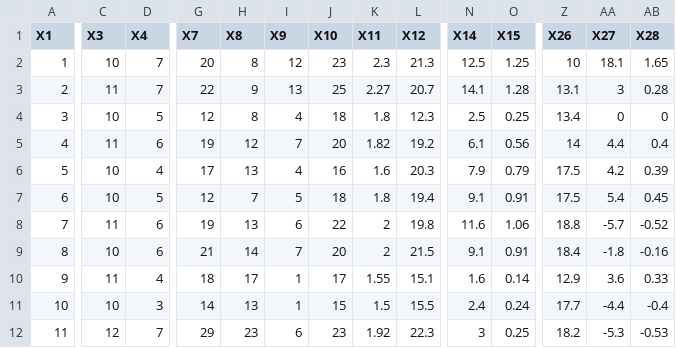
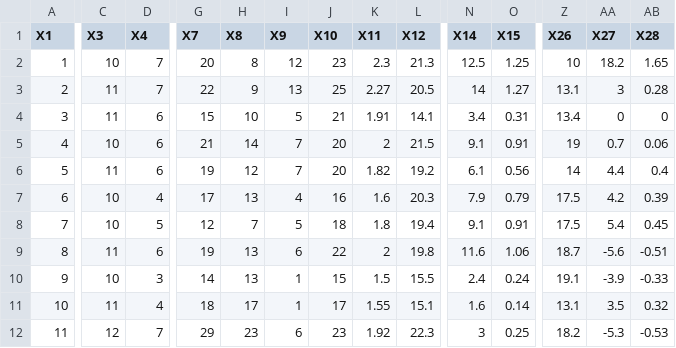
Before and after one commit to Bustami/fpl_team_strength_data, a CSV file: pl_team_performance_raw_data.csv, drawn as a sheet; only a part is shown, gaps mark what is left out; removed rows and columns are numbered as before the commit, all else as after; rows hold the shown columns only; the diff covers the shown part only; the diff names each change by its address in the sheet, - before the commit and + after, or states it on an @@ line.

```diff
--- a/pl_team_performance_raw_data.csv
+++ b/pl_team_performance_raw_data.csv
-AA2 (X27): 18.1
+AA2 (X27): 18.2
-L3 (X12): 20.7
+L3 (X12): 20.5
-N3 (X14): 14.1
+N3 (X14): 14
-O3 (X15): 1.28
+O3 (X15): 1.27
-C4 (X3): 10
+C4 (X3): 11
-D4 (X4): 5
+D4 (X4): 6
-G4 (X7): 12
+G4 (X7): 15
-H4 (X8): 8
+H4 (X8): 10
-I4 (X9): 4
+I4 (X9): 5
-J4 (X10): 18
+J4 (X10): 21
-K4 (X11): 1.8
+K4 (X11): 1.91
-L4 (X12): 12.3
+L4 (X12): 14.1
-N4 (X14): 2.5
+N4 (X14): 3.4
-O4 (X15): 0.25
+O4 (X15): 0.31
+row 5: 4 | 10 | 6 | 21 | 14 | 7 | 20 | 2 | 21.5 | 9.1 | 0.91 | 19 | 0.7 | 0.06
-A6 (X1): 4
+A6 (X1): 5
-A7 (X1): 5
+A7 (X1): 6
-A8 (X1): 6
+A8 (X1): 7
-A9 (X1): 7
+A9 (X1): 8
-Z9 (X26): 18.8
+Z9 (X26): 18.7
-AA9 (X27): -5.7
+AA9 (X27): -5.6
-AB9 (X28): -0.52
+AB9 (X28): -0.51
-row 9: 8 | 10 | 6 | 21 | 14 | 7 | 20 | 2 | 21.5 | 9.1 | 0.91 | 18.4 | -1.8 | -0.16
+row 10: 9 | 10 | 3 | 14 | 13 | 1 | 15 | 1.5 | 15.5 | 2.4 | 0.24 | 19.1 | -3.9 | -0.33
-A11 (X1): 9
+A11 (X1): 10
-Z11 (X26): 12.9
+Z11 (X26): 13.1
-AA11 (X27): 3.6
+AA11 (X27): 3.5
-AB11 (X28): 0.33
+AB11 (X28): 0.32
-row 11: 10 | 10 | 3 | 14 | 13 | 1 | 15 | 1.5 | 15.5 | 2.4 | 0.24 | 17.7 | -4.4 | -0.4
```
Also changed, not shown: 62 edited cells elsewhere in this file, pl_pending_games.csv.
